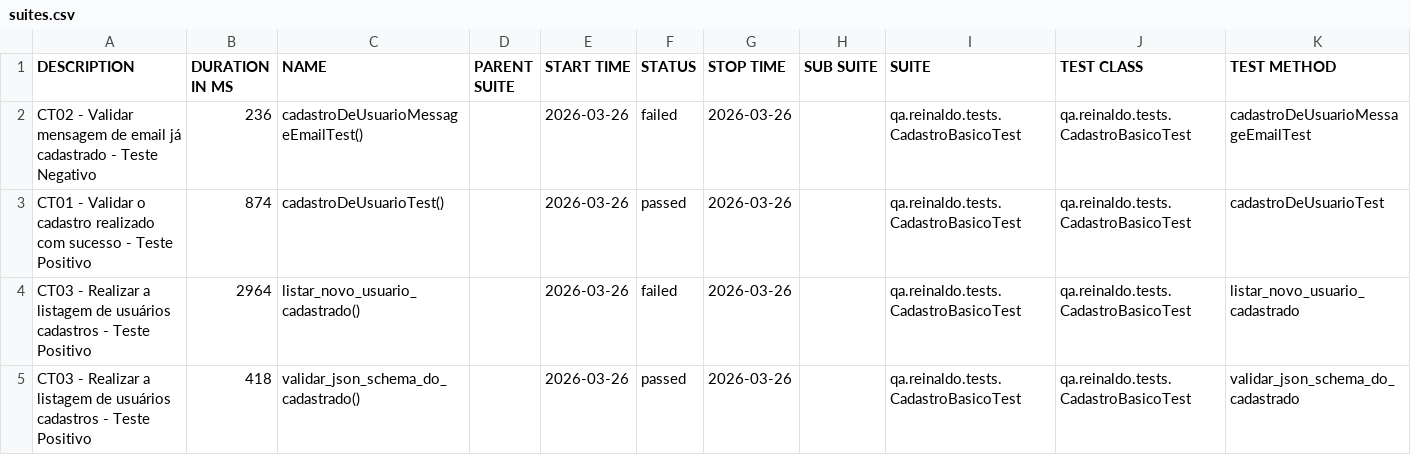
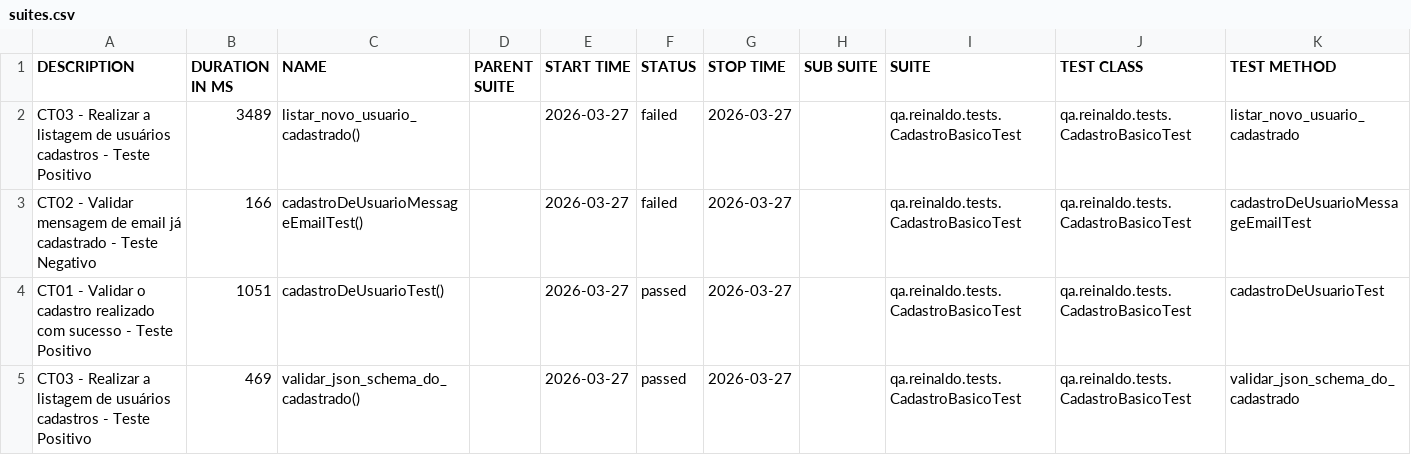
Before and after one commit to reinaldorossetti/rest-assured-kotlin, a CSV file: data/suites.csv, drawn as a sheet.

```diff
--- a/data/suites.csv
+++ b/data/suites.csv
@@ -1,5 +1,5 @@
 "DESCRIPTION","DURATION IN MS","NAME","PARENT SUITE","START TIME","STATUS","STOP TIME","SUB SUITE","SUITE","TEST CLASS","TEST METHOD"
-"CT02 - Validar mensagem de email já cadastrado - Teste Negativo","236","cadastroDeUsuarioMessageEmailTest()","","2026-03-26","failed","2026-03-26","","qa.reinaldo.tests.CadastroBasicoTest","qa.reinaldo.tests.CadastroBasicoTest","cadastroDeUsuarioMessageEmailTest"
-"CT01 - Validar o cadastro realizado com sucesso - Teste Positivo","874","cadastroDeUsuarioTest()","","2026-03-26","passed","2026-03-26","","qa.reinaldo.tests.CadastroBasicoTest","qa.reinaldo.tests.CadastroBasicoTest","cadastroDeUsuarioTest"
-"CT03 - Realizar a listagem de usuários cadastros - Teste Positivo","2964","listar_novo_usuario_cadastrado()","","2026-03-26","failed","2026-03-26","","qa.reinaldo.tests.CadastroBasicoTest","qa.reinaldo.tests.CadastroBasicoTest","listar_novo_usuario_cadastrado"
-"CT03 - Realizar a listagem de usuários cadastros - Teste Positivo","418","validar_json_schema_do_cadastrado()","","2026-03-26","passed","2026-03-26","","qa.reinaldo.tests.CadastroBasicoTest","qa.reinaldo.tests.CadastroBasicoTest","validar_json_schema_do_cadastrado"
+"CT03 - Realizar a listagem de usuários cadastros - Teste Positivo","3489","listar_novo_usuario_cadastrado()","","2026-03-27","failed","2026-03-27","","qa.reinaldo.tests.CadastroBasicoTest","qa.reinaldo.tests.CadastroBasicoTest","listar_novo_usuario_cadastrado"
+"CT02 - Validar mensagem de email já cadastrado - Teste Negativo","166","cadastroDeUsuarioMessageEmailTest()","","2026-03-27","failed","2026-03-27","","qa.reinaldo.tests.CadastroBasicoTest","qa.reinaldo.tests.CadastroBasicoTest","cadastroDeUsuarioMessageEmailTest"
+"CT01 - Validar o cadastro realizado com sucesso - Teste Positivo","1051","cadastroDeUsuarioTest()","","2026-03-27","passed","2026-03-27","","qa.reinaldo.tests.CadastroBasicoTest","qa.reinaldo.tests.CadastroBasicoTest","cadastroDeUsuarioTest"
+"CT03 - Realizar a listagem de usuários cadastros - Teste Positivo","469","validar_json_schema_do_cadastrado()","","2026-03-27","passed","2026-03-27","","qa.reinaldo.tests.CadastroBasicoTest","qa.reinaldo.tests.CadastroBasicoTest","validar_json_schema_do_cadastrado"
```
Also changed, not shown: 23 other files.
